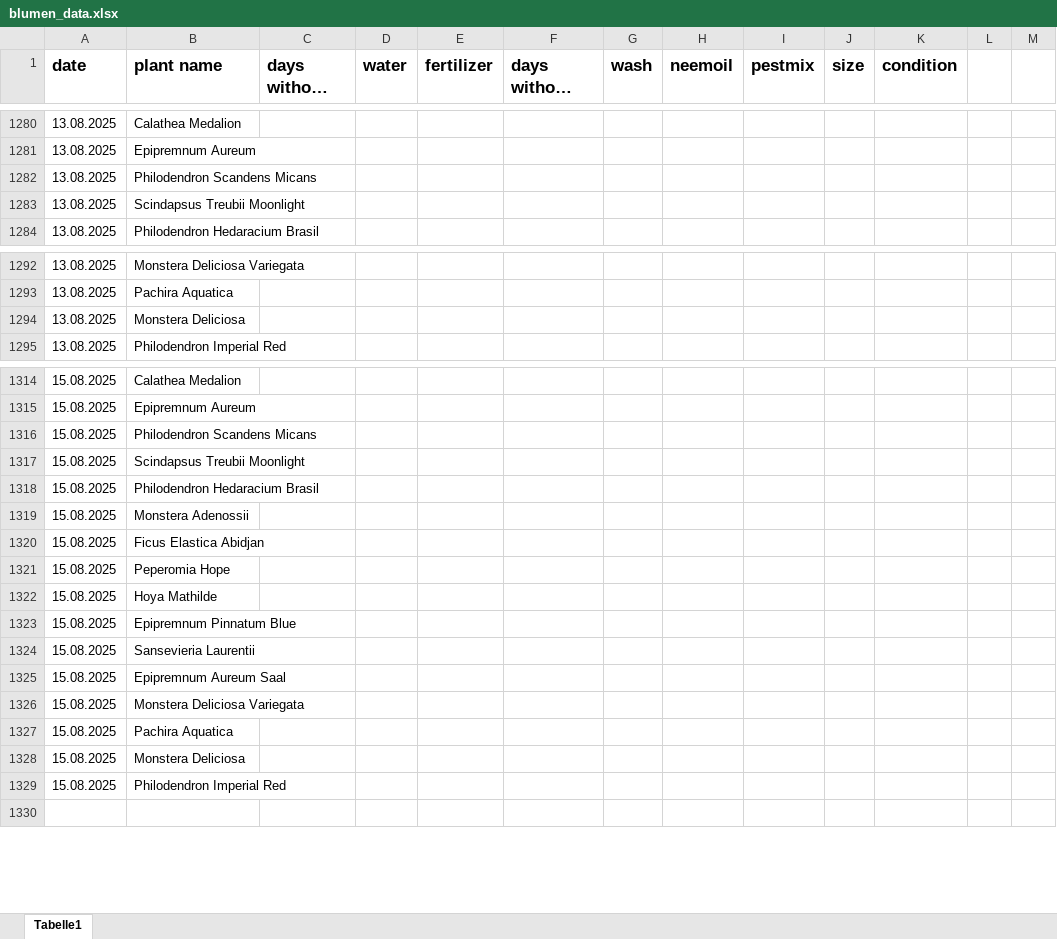
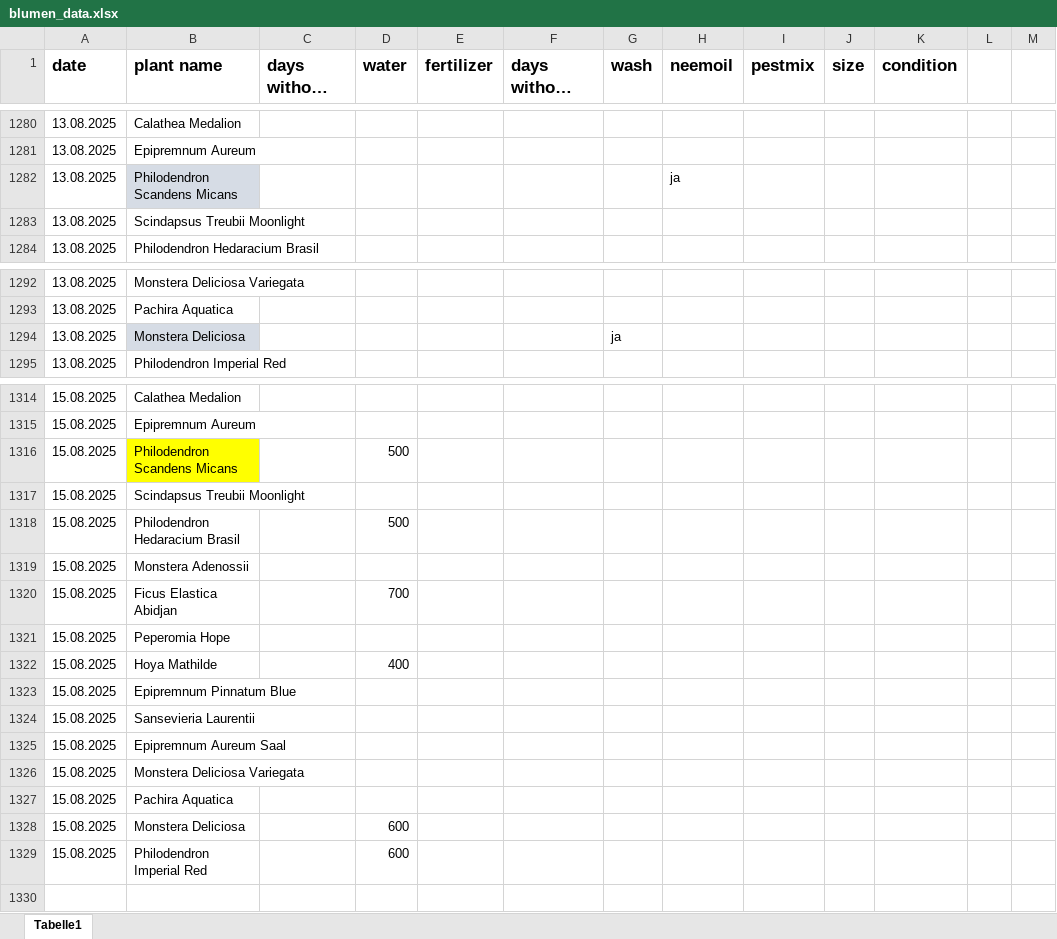
Before and after one commit to Iakithega/blumn, an Excel workbook: data/blumen_data.xlsx, sheet Tabelle1, drawn as a sheet; only a part is shown, gaps mark what is left out; long unchanged cells end in …; values as stored, in another font and other column widths than the file's, no borders; the diff covers the shown part only; the diff names each change by its address in the sheet, - before the commit and + after, or states it on an @@ line.

```diff
--- a/data/blumen_data.xlsx (sheet Tabelle1)
+++ b/data/blumen_data.xlsx (sheet Tabelle1)
-B1282 fill: none
+B1282 fill: #D6DCE5
-H1282 (neemoil): (empty)
+H1282 (neemoil): ja
-B1294 fill: none
+B1294 fill: #D6DCE5
-G1294 (wash): (empty)
+G1294 (wash): ja
-B1316 fill: none
+B1316 fill: #FFFF00
-D1316 (water): (empty)
+D1316 (water): 500
-D1318 (water): (empty)
+D1318 (water): 500
-D1320 (water): (empty)
+D1320 (water): 700
-D1322 (water): (empty)
+D1322 (water): 400
-D1328:D1329 (water): (empty)
+D1328:D1329 (water): 600
```
Also changed, not shown: 34 added rows elsewhere in this sheet.
